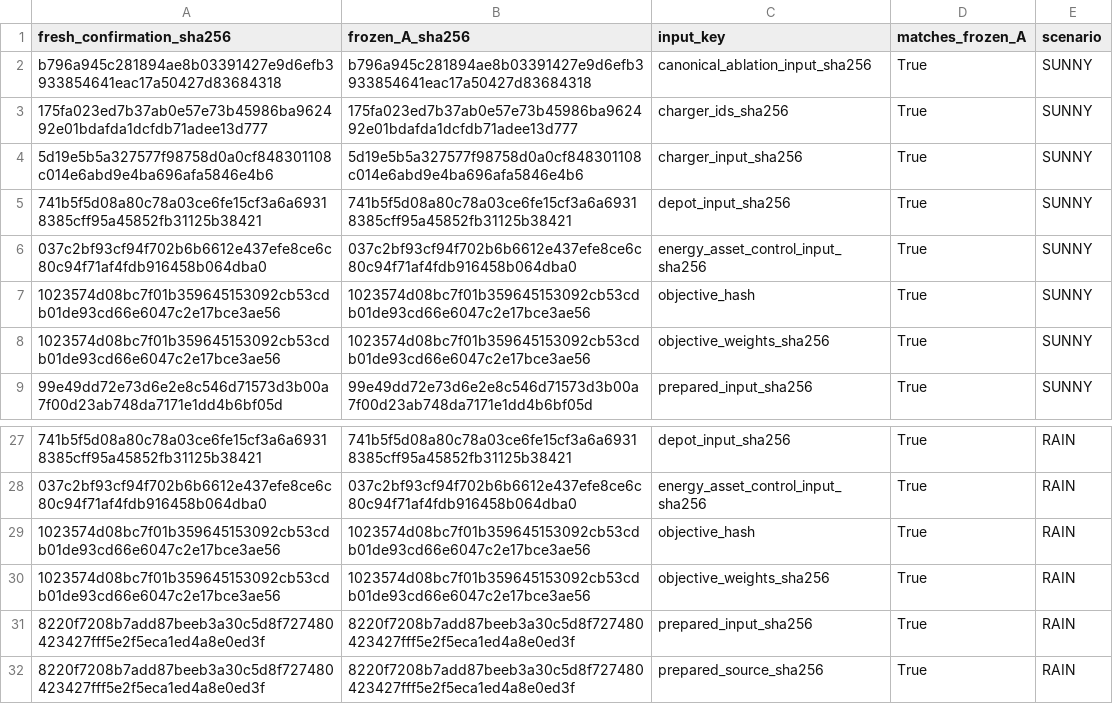
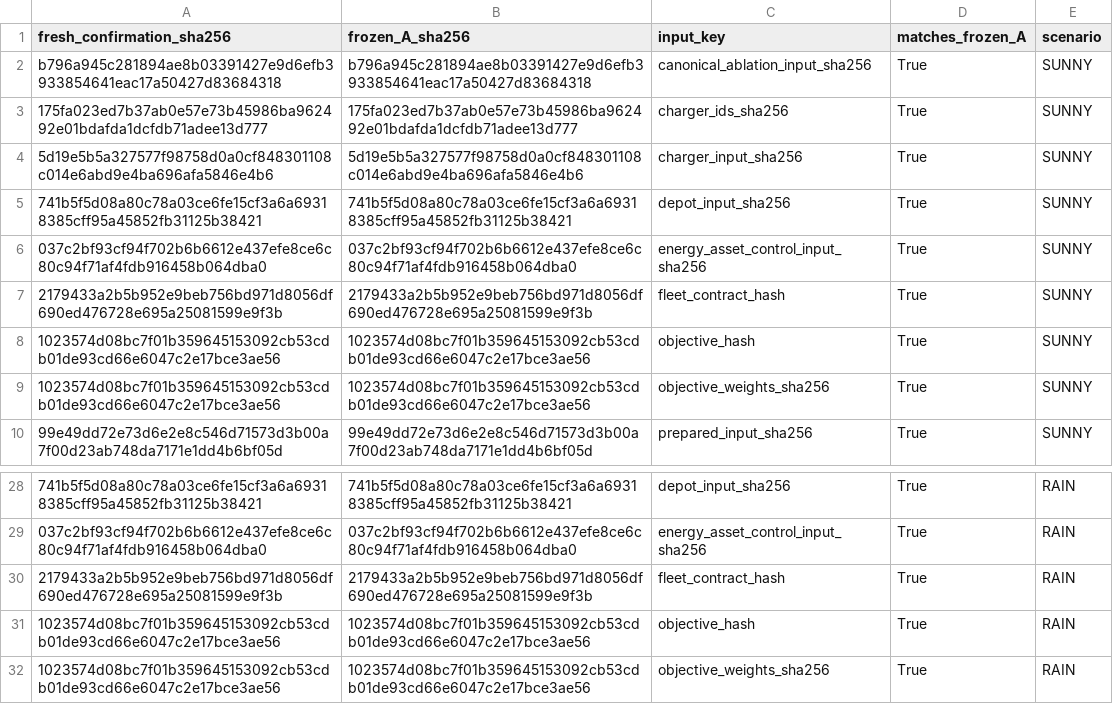
Before and after one commit to CYLIU2003/master-course, a CSV file: docs/evidence/weather_dispatch_case_a_3ec8714/normal_confirmation_input_contract_reaudit_4be54bd.csv (was docs/evidence/weather_dispatch_case_a_3ec8714/normal_confirmation_input_contract_reaudit_b18cf48.csv), drawn as a sheet; only a part is shown, gaps mark what is left out; the shorter side is filled out with more unchanged rows; the diff names each change by its address in the sheet, - before the commit and + after, or states it on an @@ line.

Commit message:
docs(research): reconcile Case A evidence chain

```diff
--- a/docs/evidence/weather_dispatch_case_a_3ec8714/normal_confirmation_input_contract_reaudit_b18cf48.csv
+++ b/docs/evidence/weather_dispatch_case_a_3ec8714/normal_confirmation_input_contract_reaudit_4be54bd.csv
+row 7: 2179433a2b5b952e9beb756bd971d8056df690ed476728e695a25081599e9f3b | 2179433a2b5b952e9beb756bd971d8056df690ed476728e695a25081599e9f3b | fleet_contract_hash | True | SUNNY
+row 30: 2179433a2b5b952e9beb756bd971d8056df690ed476728e695a25081599e9f3b | 2179433a2b5b952e9beb756bd971d8056df690ed476728e695a25081599e9f3b | fleet_contract_hash | True | RAIN
```
Also changed, not shown: 14 other files.
